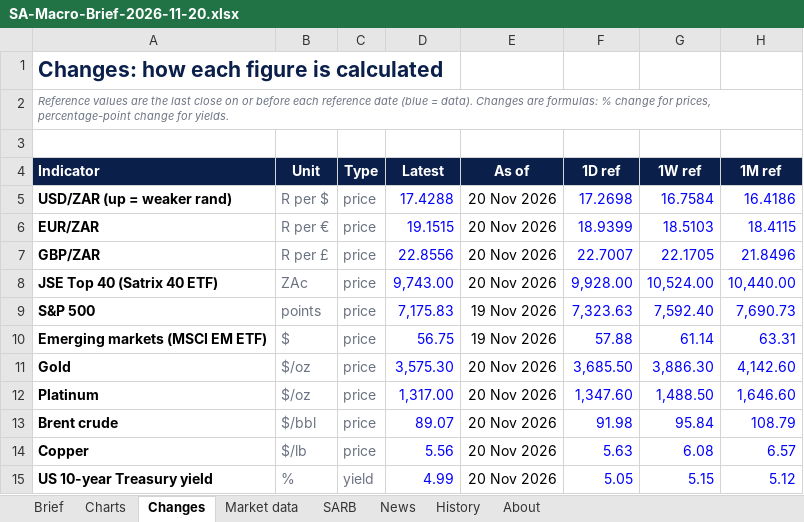
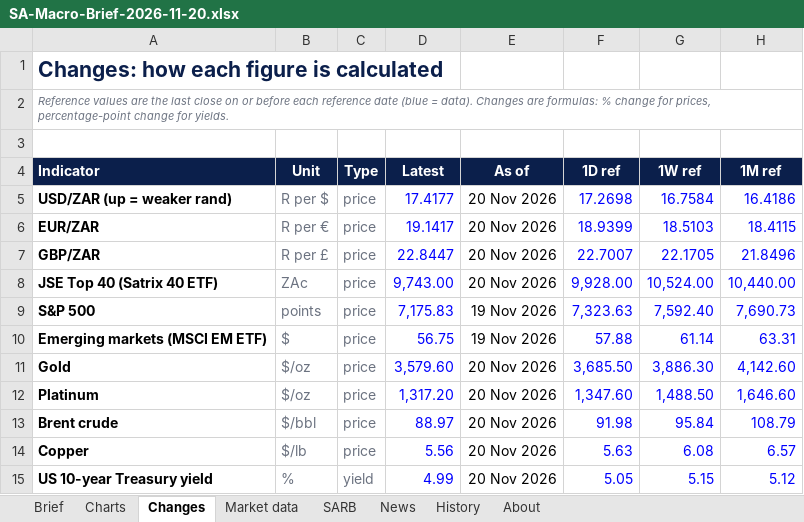
Before and after one commit to sihlangu-mthembu/sa-macro-brief, an Excel workbook: reports/2026/SA-Macro-Brief-2026-11-20.xlsx, sheet Changes, drawn as a sheet; only a part is shown; values as stored, in another font and other column widths than the file's, no borders; conditional formats not drawn; the diff names each change by its address in the sheet, - before the commit and + after, or states it on an @@ line.

```diff
--- a/reports/2026/SA-Macro-Brief-2026-11-20.xlsx (sheet Changes)
+++ b/reports/2026/SA-Macro-Brief-2026-11-20.xlsx (sheet Changes)
-D5 (Latest): 17.4288
+D5 (Latest): 17.4177
-D6 (Latest): 19.1515
+D6 (Latest): 19.1417
-D7 (Latest): 22.8556
+D7 (Latest): 22.8447
-D11 (Latest): 3,575.30
+D11 (Latest): 3,579.60
-D12 (Latest): 1,317.00
+D12 (Latest): 1,317.20
-D13 (Latest): 89.07
+D13 (Latest): 88.97
```
Also changed, not shown: sheet History, sheet Brief, sheet Market data, reports/latest.xlsx, 3 other files.
